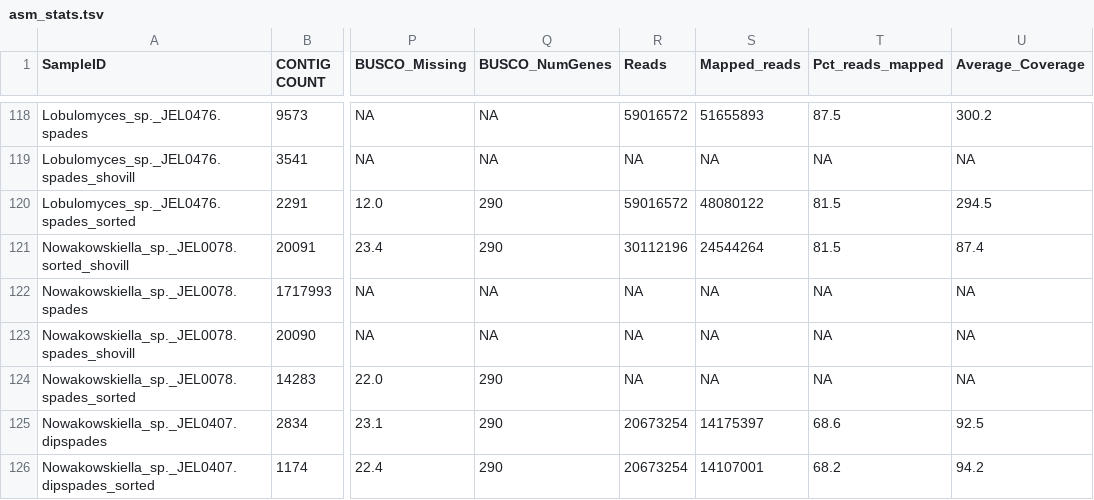
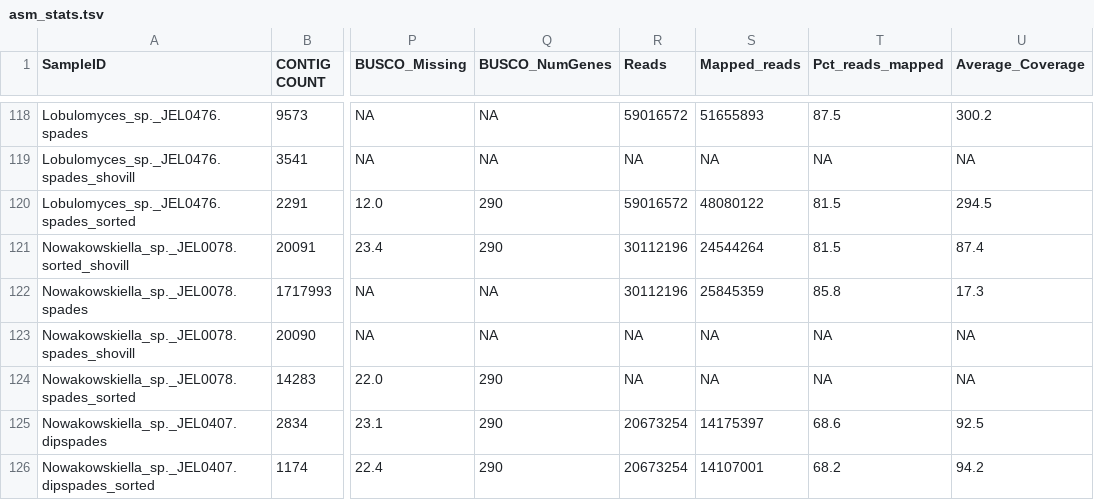
Before and after one commit to stajichlab/Chytrid_Phylogenomics, a TSV file: LCG/Assembly/asm_stats.tsv, drawn as a sheet; only a part is shown, gaps mark what is left out; the diff names each change by its address in the sheet, - before the commit and + after, or states it on an @@ line.

Commit message:
asm stats update

```diff
--- a/LCG/Assembly/asm_stats.tsv
+++ b/LCG/Assembly/asm_stats.tsv
-R122 (Reads): NA
+R122 (Reads): 30112196
-S122 (Mapped_reads): NA
+S122 (Mapped_reads): 25845359
-T122 (Pct_reads_mapped): NA
+T122 (Pct_reads_mapped): 85.8
-U122 (Average_Coverage): NA
+U122 (Average_Coverage): 17.3
```
